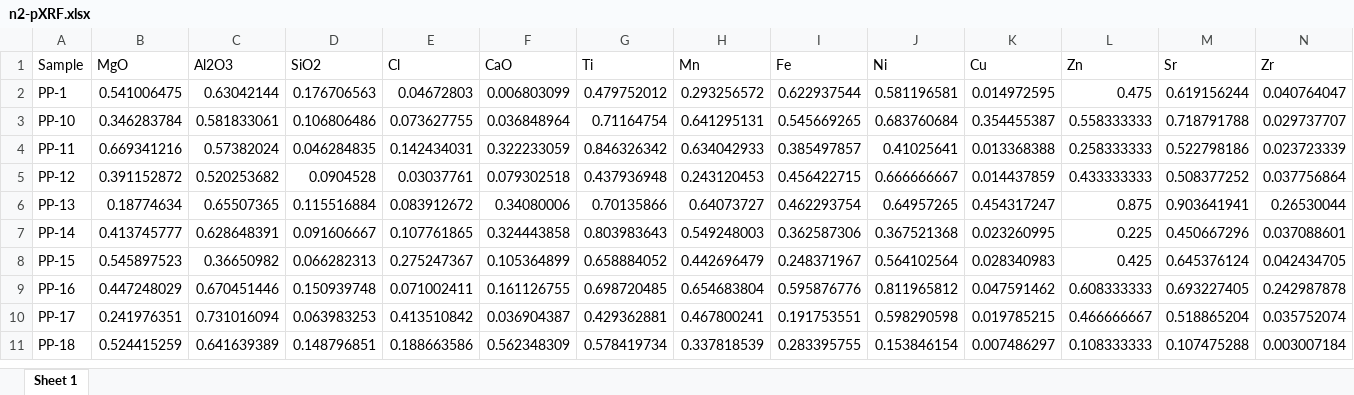
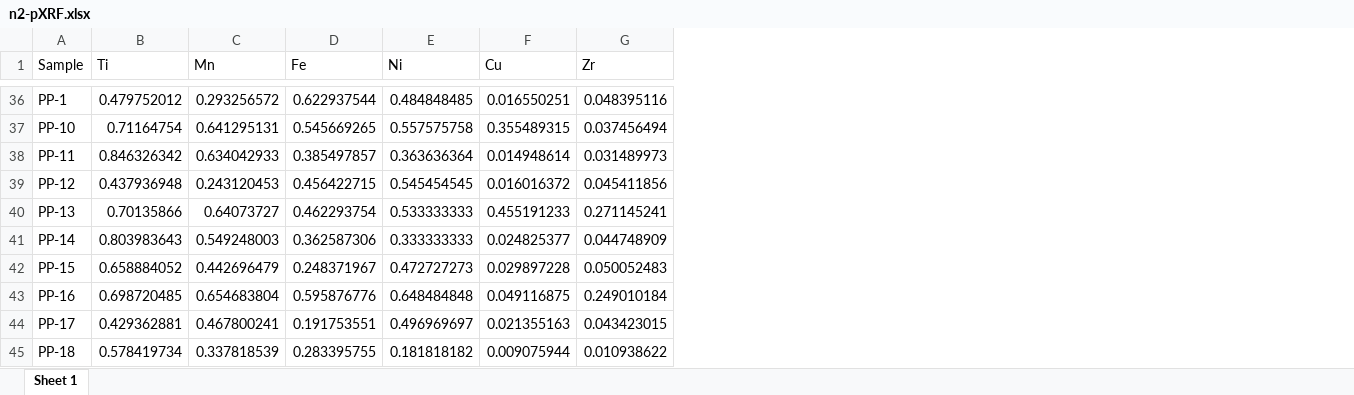
Before and after one commit to Tulikko/MB, an Excel workbook: data/n2-pXRF.xlsx, sheet Sheet 1, drawn as a sheet; only a part is shown, gaps mark what is left out; values as stored, in another font and other column widths than the file's, no borders; removed rows and columns are numbered as before the commit, all else as after; the diff covers the shown part only; the diff names each change by its address in the sheet, - before the commit and + after, or states it on an @@ line.

```diff
--- a/data/n2-pXRF.xlsx (sheet Sheet 1)
+++ b/data/n2-pXRF.xlsx (sheet Sheet 1)
-column B (MgO), rows 2-11: 0.541006475 | 0.346283784 | 0.669341216 | 0.391152872 | 0.18774634 | 0.413745777 | 0.545897523 | 0.447248029 | 0.241976351 | 0.524415259
-column C (Al2O3), rows 2-11: 0.63042144 | 0.581833061 | 0.57382024 | 0.520253682 | 0.65507365 | 0.628648391 | 0.36650982 | 0.670451446 | 0.731016094 | 0.641639389
-column D (SiO2), rows 2-11: 0.176706563 | 0.106806486 | 0.046284835 | 0.0904528 | 0.115516884 | 0.091606667 | 0.066282313 | 0.150939748 | 0.063983253 | 0.148796851
-column E (Cl), rows 2-11: 0.04672803 | 0.073627755 | 0.142434031 | 0.03037761 | 0.083912672 | 0.107761865 | 0.275247367 | 0.071002411 | 0.413510842 | 0.188663586
-column F (CaO), rows 2-11: 0.006803099 | 0.036848964 | 0.322233059 | 0.079302518 | 0.34080006 | 0.324443858 | 0.105364899 | 0.161126755 | 0.036904387 | 0.562348309
-column L (Zn), rows 2-11: 0.475 | 0.558333333 | 0.258333333 | 0.433333333 | 0.875 | 0.225 | 0.425 | 0.608333333 | 0.466666667 | 0.108333333
-column M (Sr), rows 2-11: 0.619156244 | 0.718791788 | 0.522798186 | 0.508377252 | 0.903641941 | 0.450667296 | 0.645376124 | 0.693227405 | 0.518865204 | 0.107475288
-E36 (Ni): 0.581196581
+E36 (Ni): 0.484848485
-F36 (Cu): 0.014972595
+F36 (Cu): 0.016550251
-G36 (Zr): 0.040764047
+G36 (Zr): 0.048395116
-E37 (Ni): 0.683760684
+E37 (Ni): 0.557575758
-F37 (Cu): 0.354455387
+F37 (Cu): 0.355489315
-G37 (Zr): 0.029737707
+G37 (Zr): 0.037456494
-E38 (Ni): 0.41025641
+E38 (Ni): 0.363636364
-F38 (Cu): 0.013368388
+F38 (Cu): 0.014948614
-G38 (Zr): 0.023723339
+G38 (Zr): 0.031489973
-E39 (Ni): 0.666666667
+E39 (Ni): 0.545454545
-F39 (Cu): 0.014437859
+F39 (Cu): 0.016016372
-G39 (Zr): 0.037756864
+G39 (Zr): 0.045411856
-E40 (Ni): 0.64957265
+E40 (Ni): 0.533333333
-F40 (Cu): 0.454317247
+F40 (Cu): 0.455191233
-G40 (Zr): 0.26530044
+G40 (Zr): 0.271145241
-E41 (Ni): 0.367521368
+E41 (Ni): 0.333333333
-F41 (Cu): 0.023260995
+F41 (Cu): 0.024825377
-G41 (Zr): 0.037088601
+G41 (Zr): 0.044748909
-E42 (Ni): 0.564102564
+E42 (Ni): 0.472727273
-F42 (Cu): 0.028340983
+F42 (Cu): 0.029897228
-G42 (Zr): 0.042434705
+G42 (Zr): 0.050052483
-E43 (Ni): 0.811965812
+E43 (Ni): 0.648484848
-F43 (Cu): 0.047591462
+F43 (Cu): 0.049116875
-G43 (Zr): 0.242987878
+G43 (Zr): 0.249010184
-E44 (Ni): 0.598290598
+E44 (Ni): 0.496969697
-F44 (Cu): 0.019785215
+F44 (Cu): 0.021355163
-G44 (Zr): 0.035752074
+G44 (Zr): 0.043423015
-E45 (Ni): 0.153846154
+E45 (Ni): 0.181818182
-F45 (Cu): 0.007486297
+F45 (Cu): 0.009075944
-G45 (Zr): 0.003007184
+G45 (Zr): 0.010938622
```
Also changed, not shown: 34 added rows and 27 edited cells elsewhere in this sheet, data/Results_C.xlsx, data/n1-pXRF.xlsx, 5 other files.
